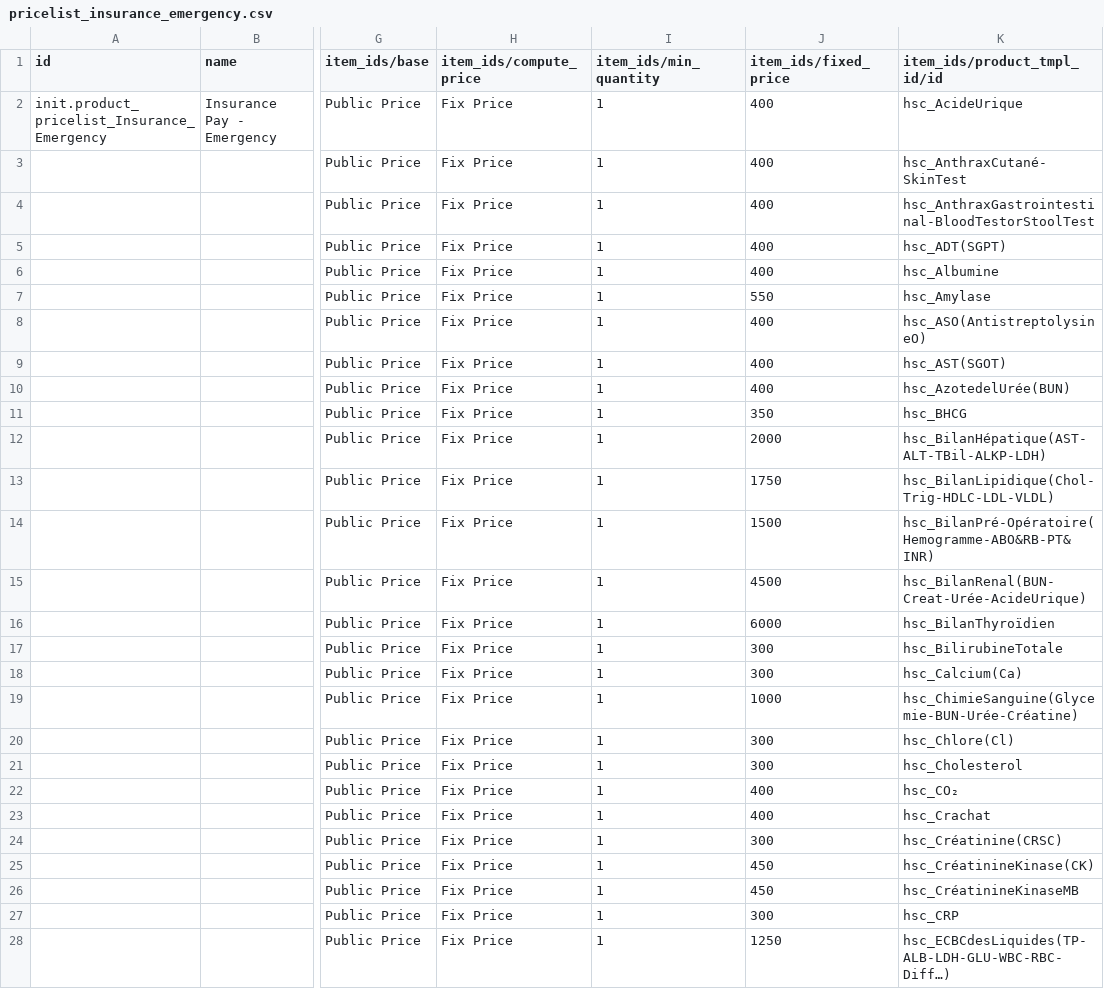
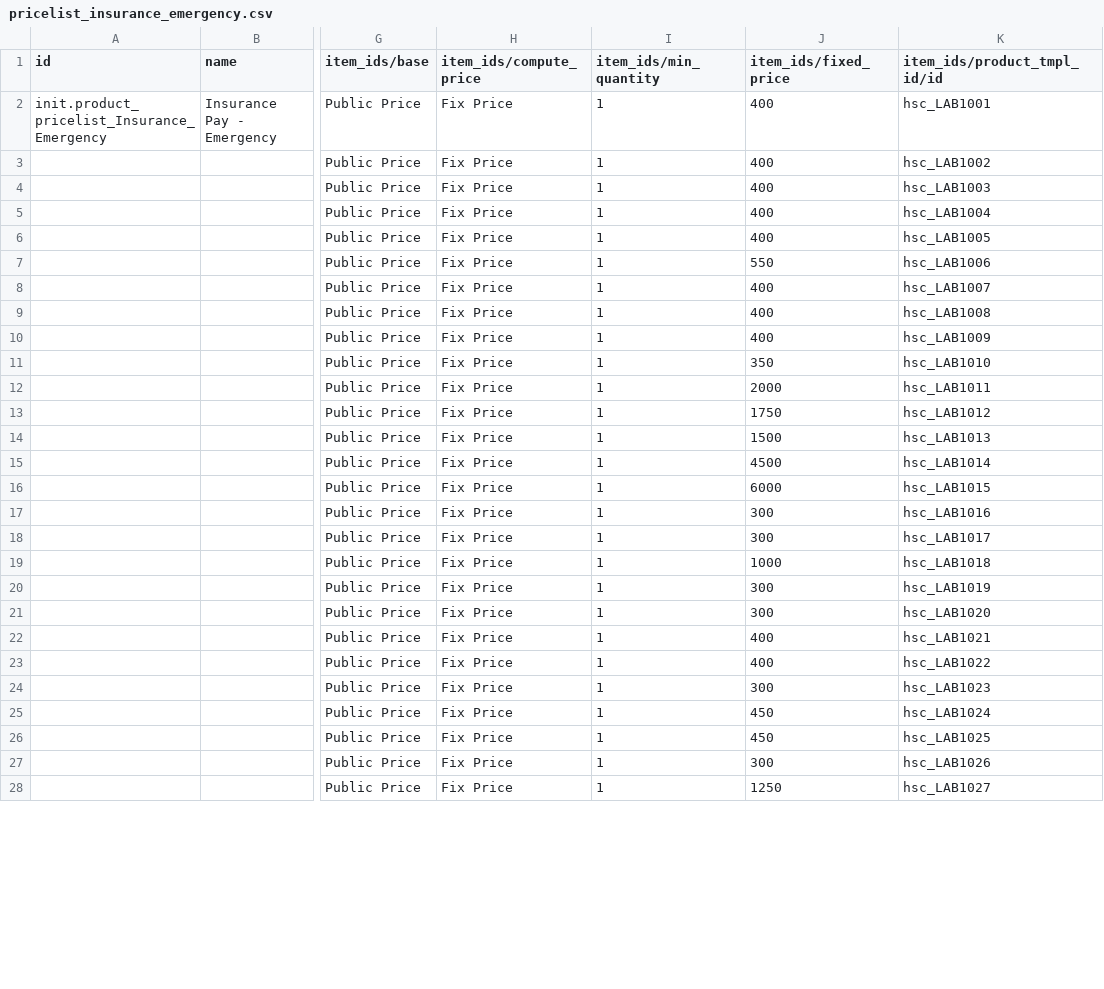
Before and after one commit to CRUDEM/odoo-config-hsc, a CSV file: configuration/pricelist/pricelist_insurance_emergency.csv, drawn as a sheet; only a part is shown, gaps mark what is left out; the diff covers the shown part only; the diff names each change by its address in the sheet, - before the commit and + after, or states it on an @@ line.

Commit message:
HSC-4: remove duplicate products

```diff
--- a/configuration/pricelist/pricelist_insurance_emergency.csv
+++ b/configuration/pricelist/pricelist_insurance_emergency.csv
-K2 (item_ids/product_tmpl_id/id): hsc_AcideUrique
+K2 (item_ids/product_tmpl_id/id): hsc_LAB1001
-K3 (item_ids/product_tmpl_id/id): hsc_AnthraxCutané-SkinTest
+K3 (item_ids/product_tmpl_id/id): hsc_LAB1002
-K4 (item_ids/product_tmpl_id/id): hsc_AnthraxGastrointestinal-BloodTestorStoolTest
+K4 (item_ids/product_tmpl_id/id): hsc_LAB1003
-K5 (item_ids/product_tmpl_id/id): hsc_ADT(SGPT)
+K5 (item_ids/product_tmpl_id/id): hsc_LAB1004
-K6 (item_ids/product_tmpl_id/id): hsc_Albumine
+K6 (item_ids/product_tmpl_id/id): hsc_LAB1005
-K7 (item_ids/product_tmpl_id/id): hsc_Amylase
+K7 (item_ids/product_tmpl_id/id): hsc_LAB1006
-K8 (item_ids/product_tmpl_id/id): hsc_ASO(AntistreptolysineO)
+K8 (item_ids/product_tmpl_id/id): hsc_LAB1007
-K9 (item_ids/product_tmpl_id/id): hsc_AST(SGOT)
+K9 (item_ids/product_tmpl_id/id): hsc_LAB1008
-K10 (item_ids/product_tmpl_id/id): hsc_AzotedelUrée(BUN)
+K10 (item_ids/product_tmpl_id/id): hsc_LAB1009
-K11 (item_ids/product_tmpl_id/id): hsc_BHCG
+K11 (item_ids/product_tmpl_id/id): hsc_LAB1010
-K12 (item_ids/product_tmpl_id/id): hsc_BilanHépatique(AST-ALT-TBil-ALKP-LDH)
+K12 (item_ids/product_tmpl_id/id): hsc_LAB1011
-K13 (item_ids/product_tmpl_id/id): hsc_BilanLipidique(Chol-Trig-HDLC-LDL-VLDL)
+K13 (item_ids/product_tmpl_id/id): hsc_LAB1012
-K14 (item_ids/product_tmpl_id/id): hsc_BilanPré-Opératoire(Hemogramme-ABO&RB-PT&INR)
+K14 (item_ids/product_tmpl_id/id): hsc_LAB1013
-K15 (item_ids/product_tmpl_id/id): hsc_BilanRenal(BUN-Creat-Urée-AcideUrique)
+K15 (item_ids/product_tmpl_id/id): hsc_LAB1014
-K16 (item_ids/product_tmpl_id/id): hsc_BilanThyroïdien
+K16 (item_ids/product_tmpl_id/id): hsc_LAB1015
-K17 (item_ids/product_tmpl_id/id): hsc_BilirubineTotale
+K17 (item_ids/product_tmpl_id/id): hsc_LAB1016
-K18 (item_ids/product_tmpl_id/id): hsc_Calcium(Ca)
+K18 (item_ids/product_tmpl_id/id): hsc_LAB1017
-K19 (item_ids/product_tmpl_id/id): hsc_ChimieSanguine(Glycemie-BUN-Urée-Créatine)
+K19 (item_ids/product_tmpl_id/id): hsc_LAB1018
-K20 (item_ids/product_tmpl_id/id): hsc_Chlore(Cl)
+K20 (item_ids/product_tmpl_id/id): hsc_LAB1019
-K21 (item_ids/product_tmpl_id/id): hsc_Cholesterol
+K21 (item_ids/product_tmpl_id/id): hsc_LAB1020
-K22 (item_ids/product_tmpl_id/id): hsc_CO₂
+K22 (item_ids/product_tmpl_id/id): hsc_LAB1021
-K23 (item_ids/product_tmpl_id/id): hsc_Crachat
+K23 (item_ids/product_tmpl_id/id): hsc_LAB1022
-K24 (item_ids/product_tmpl_id/id): hsc_Créatinine(CRSC)
+K24 (item_ids/product_tmpl_id/id): hsc_LAB1023
-K25 (item_ids/product_tmpl_id/id): hsc_CréatinineKinase(CK)
+K25 (item_ids/product_tmpl_id/id): hsc_LAB1024
-K26 (item_ids/product_tmpl_id/id): hsc_CréatinineKinaseMB
+K26 (item_ids/product_tmpl_id/id): hsc_LAB1025
-K27 (item_ids/product_tmpl_id/id): hsc_CRP
+K27 (item_ids/product_tmpl_id/id): hsc_LAB1026
-K28 (item_ids/product_tmpl_id/id): hsc_ECBCdesLiquides(TP-ALB-LDH-GLU-WBC-RBC-Diff…)
+K28 (item_ids/product_tmpl_id/id): hsc_LAB1027
```
Also changed, not shown: 92 edited cells elsewhere in this file, configuration/pricelist/pricelist_insurance_selective.csv, configuration/pricelist/pricelist_self_emergency.csv, 1 other file.
